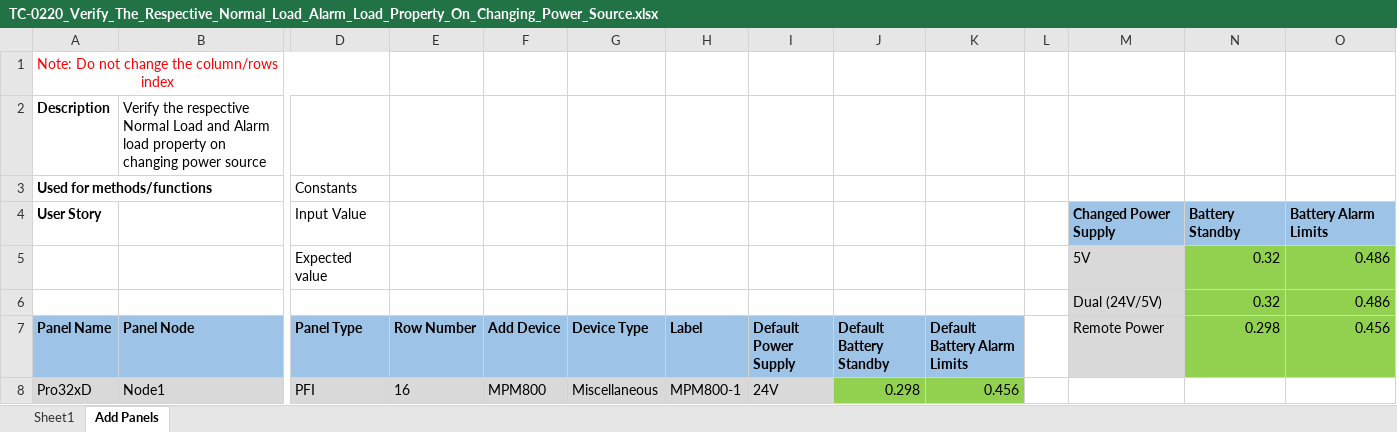
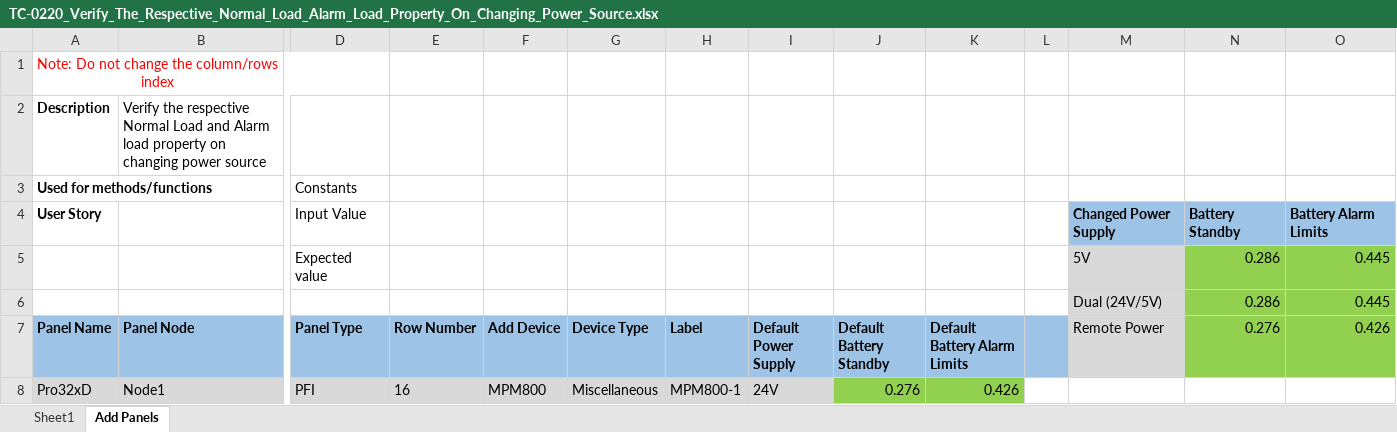
Before and after one commit to rohanpaw/DesktopInt, an Excel workbook: Test Data/TC-0220_Verify_The_Respective_Normal_Load_Alarm_Load_Property_On_Changing_Power_Source.xlsx, sheet Add Panels, drawn as a sheet; only a part is shown, gaps mark what is left out; values as stored, in another font and other column widths than the file's, no borders; removed rows and columns are numbered as before the commit, all else as after; rows hold the shown columns only; the diff names each change by its address in the sheet, - before the commit and + after, or states it on an @@ line.

Commit message:
Test data sheet for TC-0220

```diff
--- a/Test Data/TC-0220_Verify_The_Respective_Normal_Load_Alarm_Load_Property_On_Changing_Power_Source.xlsx (sheet Add Panels)
+++ b/Test Data/TC-0220_Verify_The_Respective_Normal_Load_Alarm_Load_Property_On_Changing_Power_Source.xlsx (sheet Add Panels)
-N5 (0.276): 0.32
+N5 (0.276): 0.286
-O5 (0.426): 0.486
+O5 (0.426): 0.445
-row 6:  |  |  |  |  |  |  |  |  |  |  | Dual (24V/5V) | 0.32 | 0.486
+row 6:  |  |  |  |  |  |  |  |  |  |  | Dual (24V/5V) | 0.286 | 0.445
-L7 fill: none
+L7 fill: #9DC3E6
-N7: 0.298
+N7: 0.276
-O7: 0.456
+O7: 0.426
-J8 (Default Battery Standby): 0.298
+J8 (Default Battery Standby): 0.276
-K8 (Default Battery Alarm Limits): 0.456
+K8 (Default Battery Alarm Limits): 0.426
```
